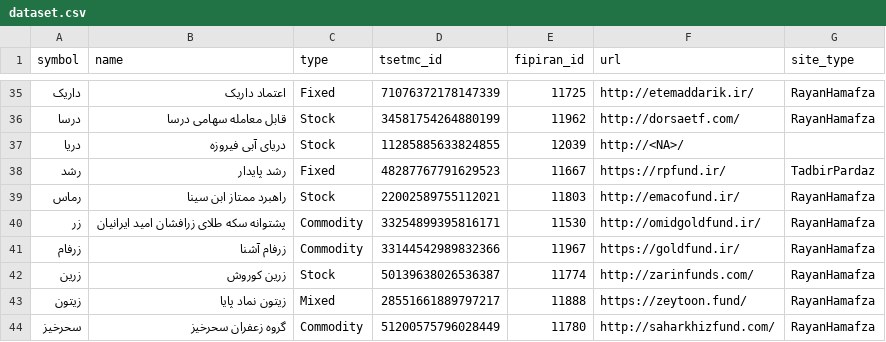
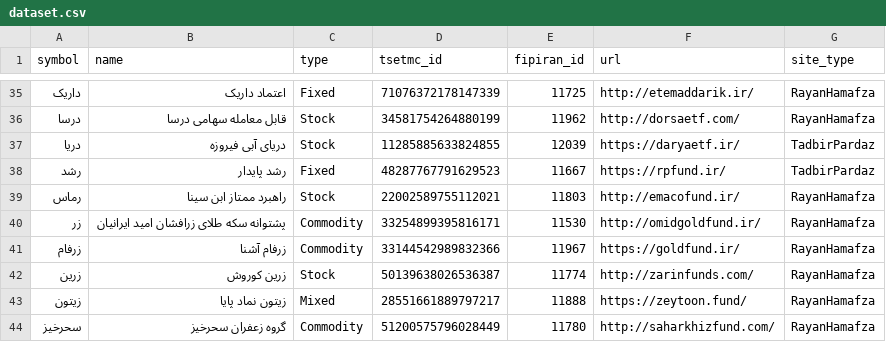
Before and after one commit to 5j9/iranetf, a CSV file: iranetf/sites/dataset.csv, drawn as a sheet; only a part is shown, gaps mark what is left out.

Commit message:
fix(dataset): add url and site_type for darya ETF

```diff
--- a/iranetf/sites/dataset.csv
+++ b/iranetf/sites/dataset.csv
@@ -36,3 +36,3 @@
 درسا,قابل معامله سهامی درسا,Stock,34581754264880199,11962,http://dorsaetf.com/,RayanHamafza
-دریا,دریای آبی فیروزه,Stock,11285885633824855,12039,http://<NA>/,
+دریا,دریای آبی فیروزه,Stock,11285885633824855,12039,https://daryaetf.ir/,TadbirPardaz
 رشد,رشد پایدار,Fixed,48287767791629523,11667,https://rpfund.ir/,TadbirPardaz
```
